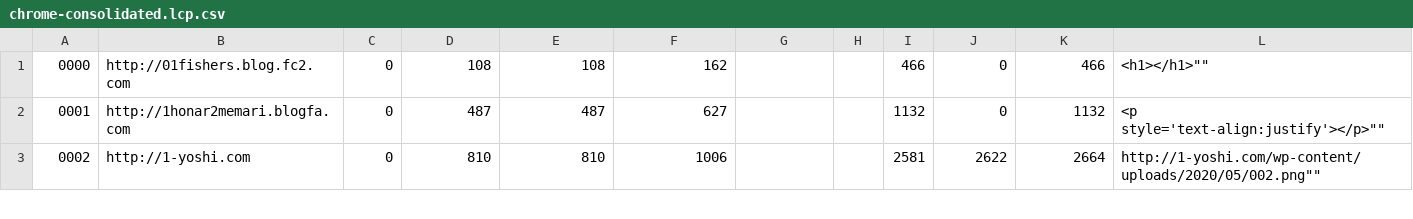
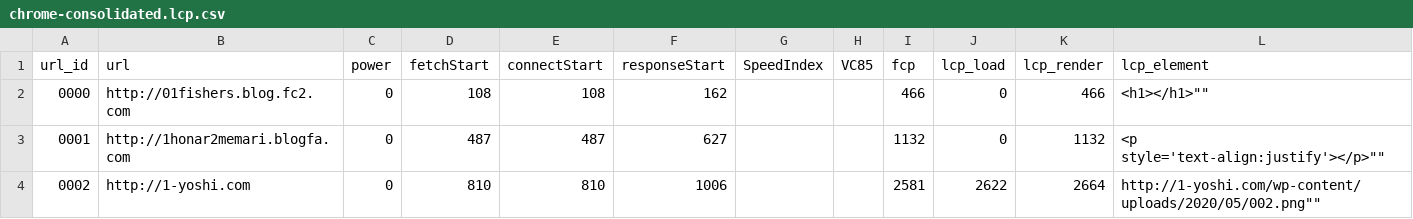
Before and after one commit to bdekoz/mozilla-data-sitelists, a CSV file: results/20240812-android-pixel-8/980x1864/chrome-consolidated.lcp.csv, drawn as a sheet; only a part is shown.

```diff
--- a/results/20240812-android-pixel-8/980x1864/chrome-consolidated.lcp.csv
+++ b/results/20240812-android-pixel-8/980x1864/chrome-consolidated.lcp.csv
@@ -1 +1,2 @@
+url_id|url|power|fetchStart|connectStart|responseStart|SpeedIndex|VC85|fcp|lcp_load|lcp_render|lcp_element
 0000|http://01fishers.blog.fc2.com|0|108|108|162|||466|0|466|""<h1></h1>""
```
Also changed, not shown: results/20240812-android-pixel-8/414x740/fenix-consolidated.lcp.csv.
